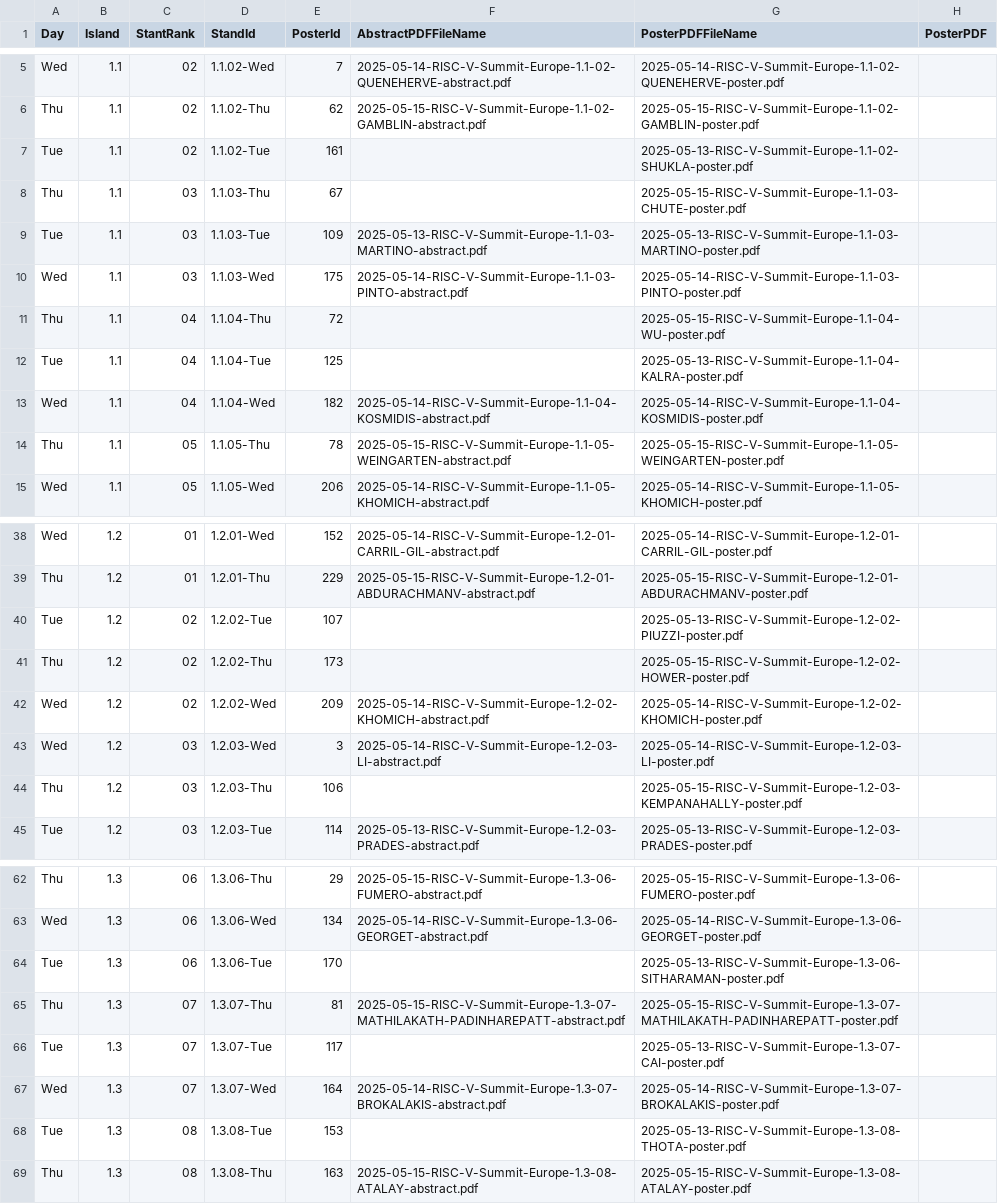
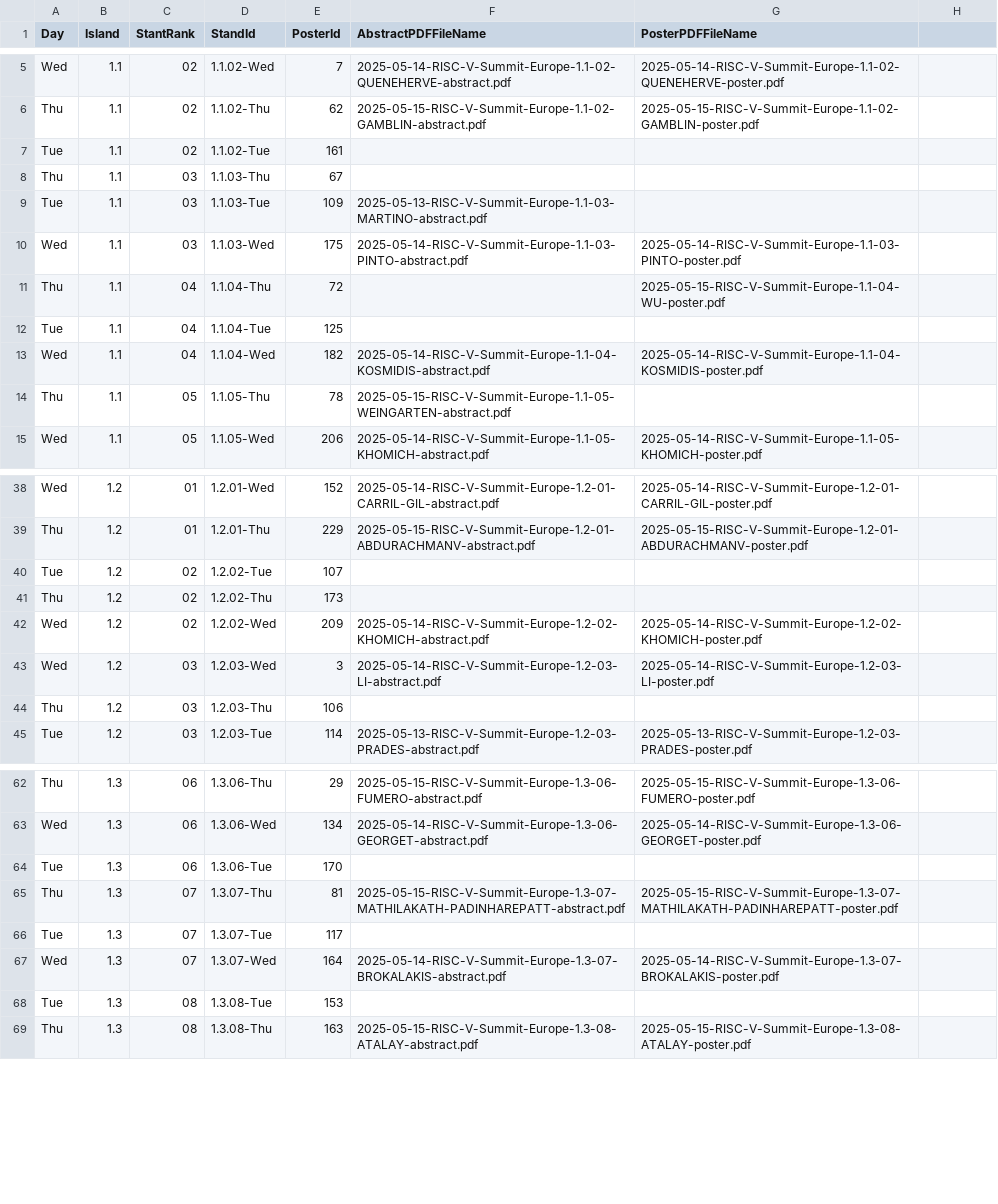
Before and after one commit to riscv-europe/summit-website-development, a CSV file: _data/summit2025/integrated/posters-agenda.csv, drawn as a sheet; only a part is shown, gaps mark what is left out; the diff covers the shown part only.

Commit message:
Fix: cleaned posters agenda CSV file.

```diff
--- a/_data/summit2025/integrated/posters-agenda.csv
+++ b/_data/summit2025/integrated/posters-agenda.csv
@@ -1 +1 @@
-Day,Island,StantRank,StandId,PosterId,AbstractPDFFileName,PosterPDFFileName,PosterPDF
+Day,Island,StantRank,StandId,PosterId,AbstractPDFFileName,PosterPDFFileName
@@ -7,3 +7,3 @@ Thu,1.1,02,1.1.02-Thu,62,2025-05-15-RISC-V-Summit-Europe-1.1-02-GAMBLIN-abstract
-Tue,1.1,02,1.1.02-Tue,161,,2025-05-13-RISC-V-Summit-Europe-1.1-02-SHUKLA-poster.pdf,
-Thu,1.1,03,1.1.03-Thu,67,,2025-05-15-RISC-V-Summit-Europe-1.1-03-CHUTE-poster.pdf,
-Tue,1.1,03,1.1.03-Tue,109,2025-05-13-RISC-V-Summit-Europe-1.1-03-MARTINO-abstract.pdf,2025-05-13-RISC-V-Summit-Europe-1.1-03-MARTINO-poster.pdf,
+Tue,1.1,02,1.1.02-Tue,161,,
+Thu,1.1,03,1.1.03-Thu,67,,
+Tue,1.1,03,1.1.03-Tue,109,2025-05-13-RISC-V-Summit-Europe-1.1-03-MARTINO-abstract.pdf,
@@ -12 +12 @@ Thu,1.1,04,1.1.04-Thu,72,,2025-05-15-RISC-V-Summit-Europe-1.1-04-WU-poster.pdf,
-Tue,1.1,04,1.1.04-Tue,125,,2025-05-13-RISC-V-Summit-Europe-1.1-04-KALRA-poster.pdf,
+Tue,1.1,04,1.1.04-Tue,125,,
@@ -14 +14 @@ Wed,1.1,04,1.1.04-Wed,182,2025-05-14-RISC-V-Summit-Europe-1.1-04-KOSMIDIS-abstra
-Thu,1.1,05,1.1.05-Thu,78,2025-05-15-RISC-V-Summit-Europe-1.1-05-WEINGARTEN-abstract.pdf,2025-05-15-RISC-V-Summit-Europe-1.1-05-WEINGARTEN-poster.pdf,
+Thu,1.1,05,1.1.05-Thu,78,2025-05-15-RISC-V-Summit-Europe-1.1-05-WEINGARTEN-abstract.pdf,
@@ -40,2 +40,2 @@ Thu,1.2,01,1.2.01-Thu,229,2025-05-15-RISC-V-Summit-Europe-1.2-01-ABDURACHMANV-ab
-Tue,1.2,02,1.2.02-Tue,107,,2025-05-13-RISC-V-Summit-Europe-1.2-02-PIUZZI-poster.pdf,
-Thu,1.2,02,1.2.02-Thu,173,,2025-05-15-RISC-V-Summit-Europe-1.2-02-HOWER-poster.pdf,
+Tue,1.2,02,1.2.02-Tue,107,,
+Thu,1.2,02,1.2.02-Thu,173,,
@@ -44 +44 @@ Wed,1.2,03,1.2.03-Wed,3,2025-05-14-RISC-V-Summit-Europe-1.2-03-LI-abstract.pdf,2
-Thu,1.2,03,1.2.03-Thu,106,,2025-05-15-RISC-V-Summit-Europe-1.2-03-KEMPANAHALLY-poster.pdf,
+Thu,1.2,03,1.2.03-Thu,106,,
@@ -64 +64 @@ Wed,1.3,06,1.3.06-Wed,134,2025-05-14-RISC-V-Summit-Europe-1.3-06-GEORGET-abstrac
-Tue,1.3,06,1.3.06-Tue,170,,2025-05-13-RISC-V-Summit-Europe-1.3-06-SITHARAMAN-poster.pdf,
+Tue,1.3,06,1.3.06-Tue,170,,
@@ -66 +66 @@ Thu,1.3,07,1.3.07-Thu,81,2025-05-15-RISC-V-Summit-Europe-1.3-07-MATHILAKATH-PADI
-Tue,1.3,07,1.3.07-Tue,117,,2025-05-13-RISC-V-Summit-Europe-1.3-07-CAI-poster.pdf,
+Tue,1.3,07,1.3.07-Tue,117,,
@@ -68 +68 @@ Wed,1.3,07,1.3.07-Wed,164,2025-05-14-RISC-V-Summit-Europe-1.3-07-BROKALAKIS-abst
-Tue,1.3,08,1.3.08-Tue,153,,2025-05-13-RISC-V-Summit-Europe-1.3-08-THOTA-poster.pdf,
+Tue,1.3,08,1.3.08-Tue,153,,
```
Also changed, not shown: 12 edited cells elsewhere in this file.
